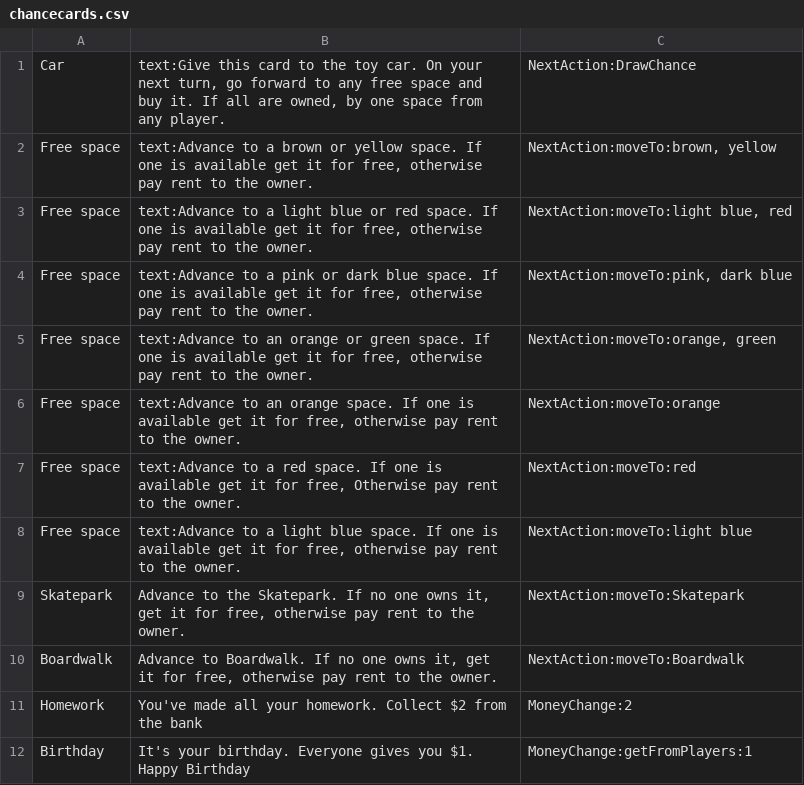
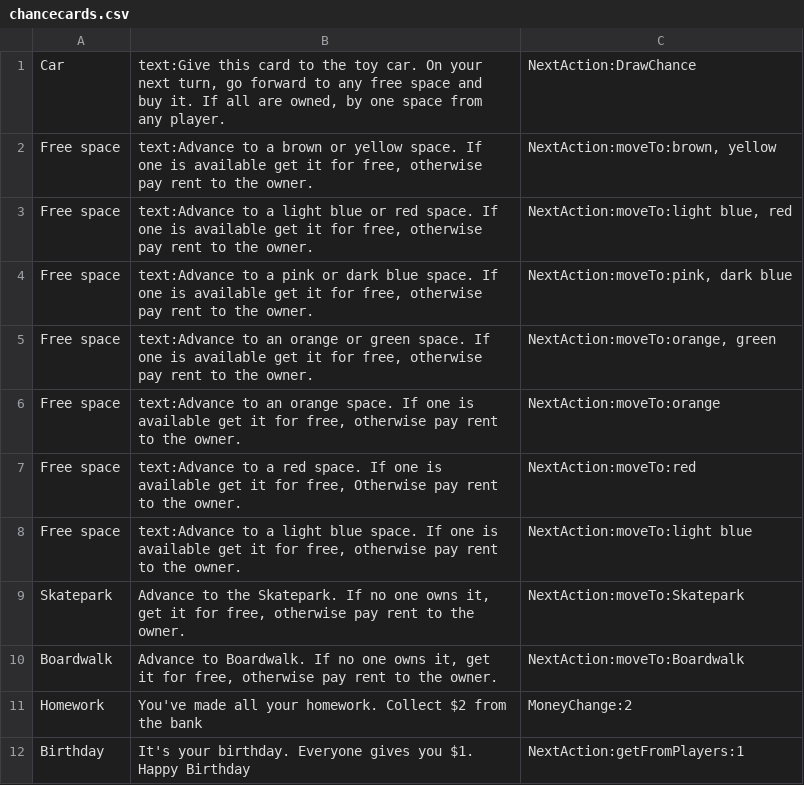
Before and after one commit to adel051700/G07_CDIO3, a CSV file: chancecards.csv, drawn as a sheet.

Commit message:
Added compatibility between bank class and player class

```diff
--- a/chancecards.csv
+++ b/chancecards.csv
@@ -11,2 +11,2 @@ Boardwalk;Advance to Boardwalk. If no one owns it, get it for free, otherwise pa
 Homework;You've made all your homework. Collect $2 from the bank;MoneyChange:2
-Birthday; It's your birthday. Everyone gives you $1. Happy Birthday;MoneyChange:getFromPlayers:1
+Birthday; It's your birthday. Everyone gives you $1. Happy Birthday;NextAction:getFromPlayers:1
```
Also changed, not shown: 3 other files.
